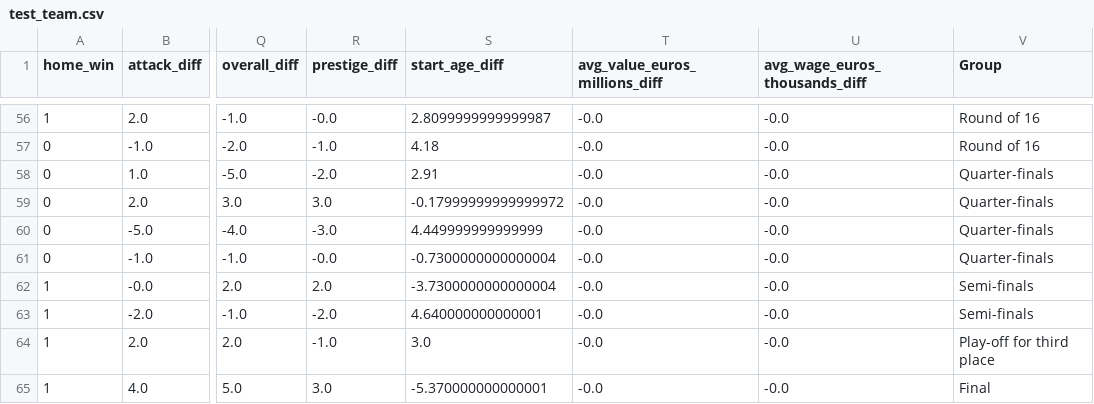
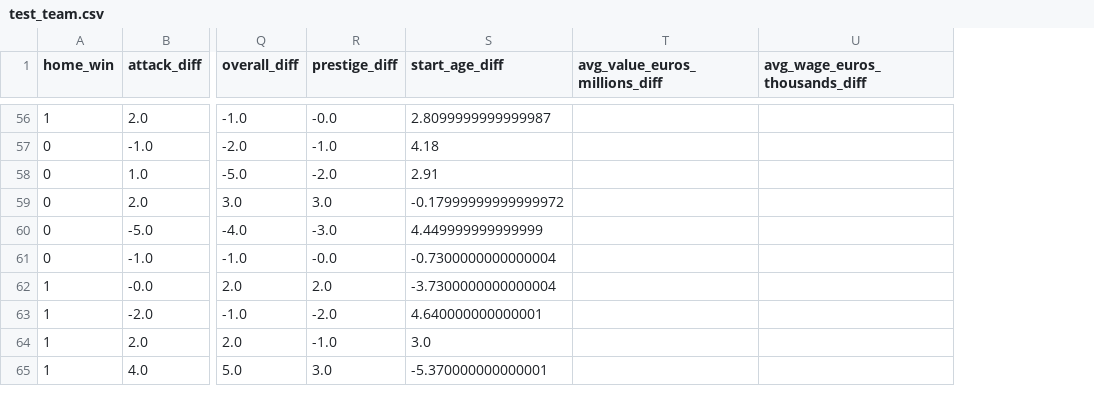
Before and after one commit to AC209aWC2018/World-Cup-2018, a CSV file: data/test_team.csv, drawn as a sheet; only a part is shown, gaps mark what is left out; the diff covers the shown part only; the diff names each change by its address in the sheet, - before the commit and + after, or states it on an @@ line.

```diff
--- a/data/test_team.csv
+++ b/data/test_team.csv
-column V (Group), rows 56-65: Round of 16 | Round of 16 | Quarter-finals | Quarter-finals | Quarter-finals | Quarter-finals | Semi-finals | Semi-finals | Play-off for third place | Final
-T56:T65 (avg_value_euros_millions_diff): -0.0
+T56:T65 (avg_value_euros_millions_diff): (empty)
-U56:U65 (avg_wage_euros_thousands_diff): -0.0
+U56:U65 (avg_wage_euros_thousands_diff): (empty)
```
Also changed, not shown: 108 edited cells elsewhere in this file, data/train_team.csv.
